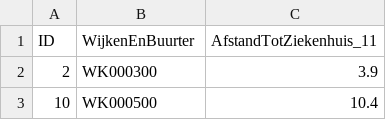
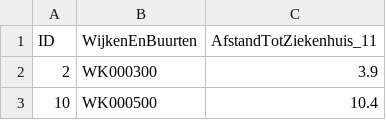
Before and after one commit to TiemevH/TILProgramming-Group35, a CSV file: ProximitiesPerArea/Proximities2014.csv, drawn as a sheet; only a part is shown.

Commit message:
Alle datasets voor proximities en geodata af, notebook ook wat aangepast

```diff
--- a/ProximitiesPerArea/Proximities2014.csv
+++ b/ProximitiesPerArea/Proximities2014.csv
@@ -1,2 +1,2 @@
-ID,WijkenEnBuurter,AfstandTotZiekenhuis_11
+ID,WijkenEnBuurten,AfstandTotZiekenhuis_11
 2,WK000300  ,3.9
```
Also changed, not shown: 7 other files.
